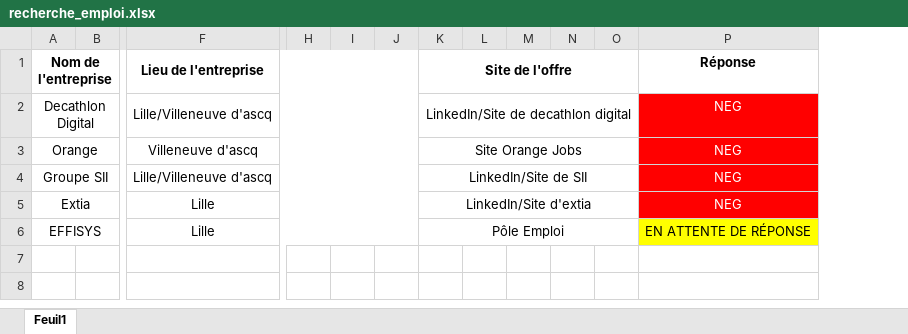
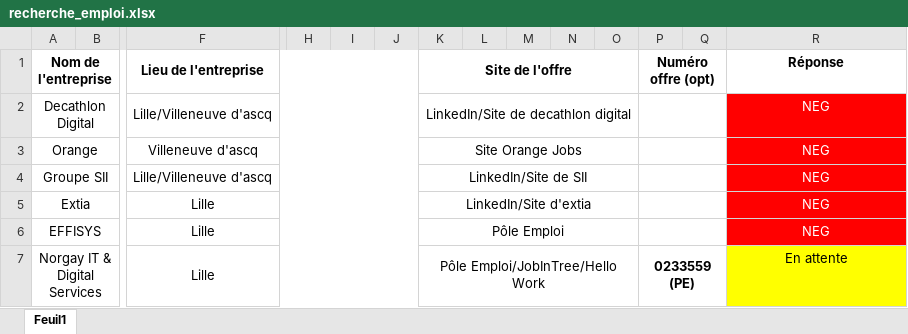
Before and after one commit to Yoan15/CDA22-23_yoan, an Excel workbook: CV/recherche emploi/recherche_emploi.xlsx, sheet Feuil1, drawn as a sheet; only a part is shown, gaps mark what is left out; values as stored, in another font and other column widths than the file's, no borders; addresses are those after the commit; rows hold the shown columns only; the diff names each change by its address in the sheet, - before the commit and + after, or states it on an @@ line.

```diff
--- a/CV/recherche emploi/recherche_emploi.xlsx (sheet Feuil1)
+++ b/CV/recherche emploi/recherche_emploi.xlsx (sheet Feuil1)
+column P (Numéro offre (opt)), empty
+column Q, empty
-R6 (Réponse): EN ATTENTE DE RÉPONSE
+R6 (Réponse): NEG
@@ R6 fill: #FFFF00 → #FF0000, text colour: black → #FFFFFF @@
+row 7: Norgay IT & Digital Services |  | Lille |  |  |  | Pôle Emploi/JobInTree/Hello Work |  |  |  |  | 0233559 (PE) |  | En attente
```
Also changed, not shown: 11 other files.
